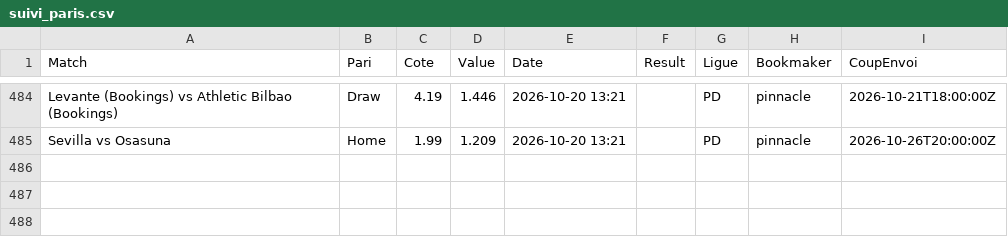
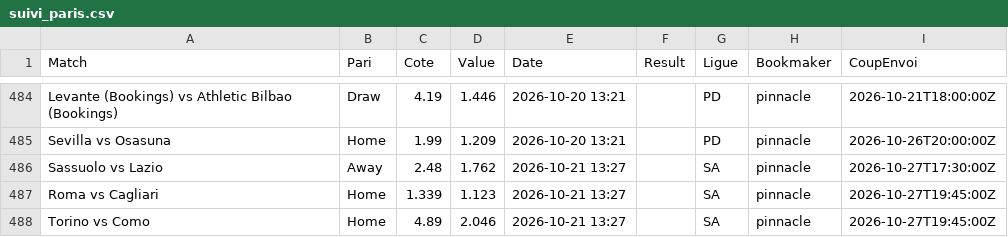
Before and after one commit to Matttgic/Euria, a CSV file: data/suivi_paris.csv, drawn as a sheet; only a part is shown, gaps mark what is left out.

```diff
--- a/data/suivi_paris.csv
+++ b/data/suivi_paris.csv
@@ -485 +485,4 @@ Levante (Bookings) vs Athletic Bilbao (Bookings),Draw,4.19,1.446,2026-10-20 13:2
 Sevilla vs Osasuna,Home,1.99,1.209,2026-10-20 13:21,,PD,pinnacle,2026-10-26T20:00:00Z
+Sassuolo vs Lazio,Away,2.48,1.762,2026-10-21 13:27,,SA,pinnacle,2026-10-27T17:30:00Z
+Roma vs Cagliari,Home,1.339,1.123,2026-10-21 13:27,,SA,pinnacle,2026-10-27T19:45:00Z
+Torino vs Como,Home,4.89,2.046,2026-10-21 13:27,,SA,pinnacle,2026-10-27T19:45:00Z
```
Also changed, not shown: 1 other file.
